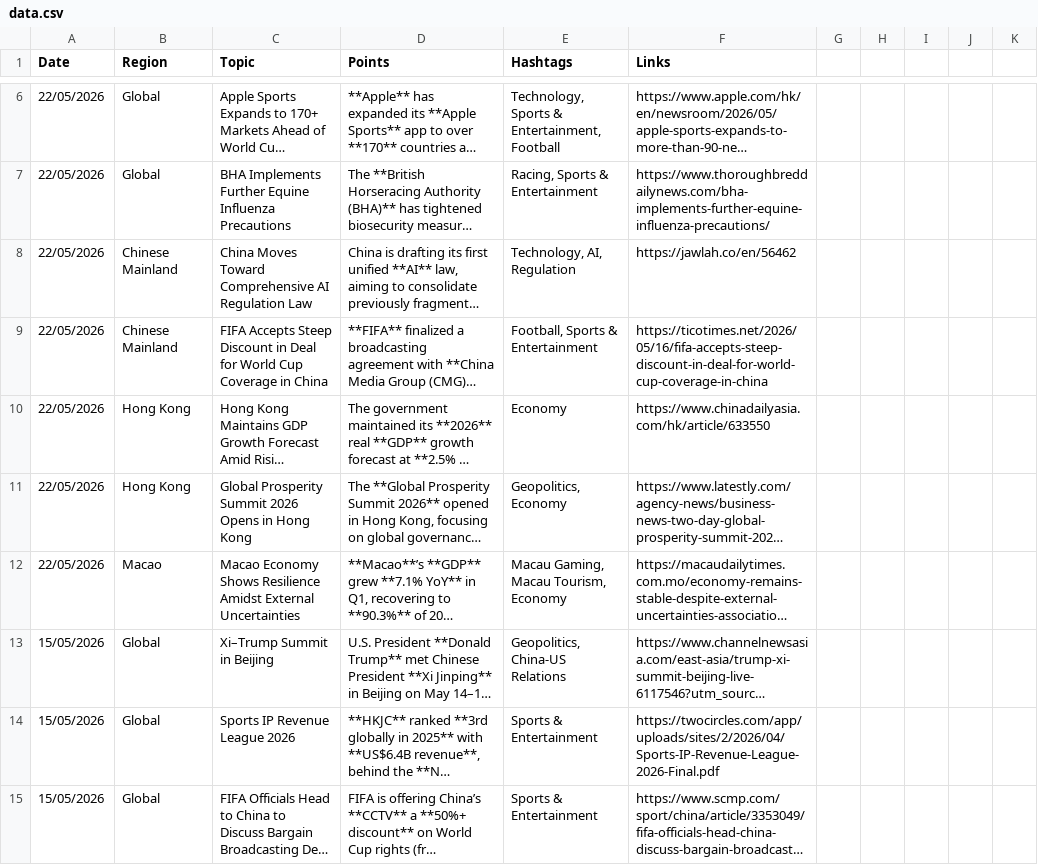
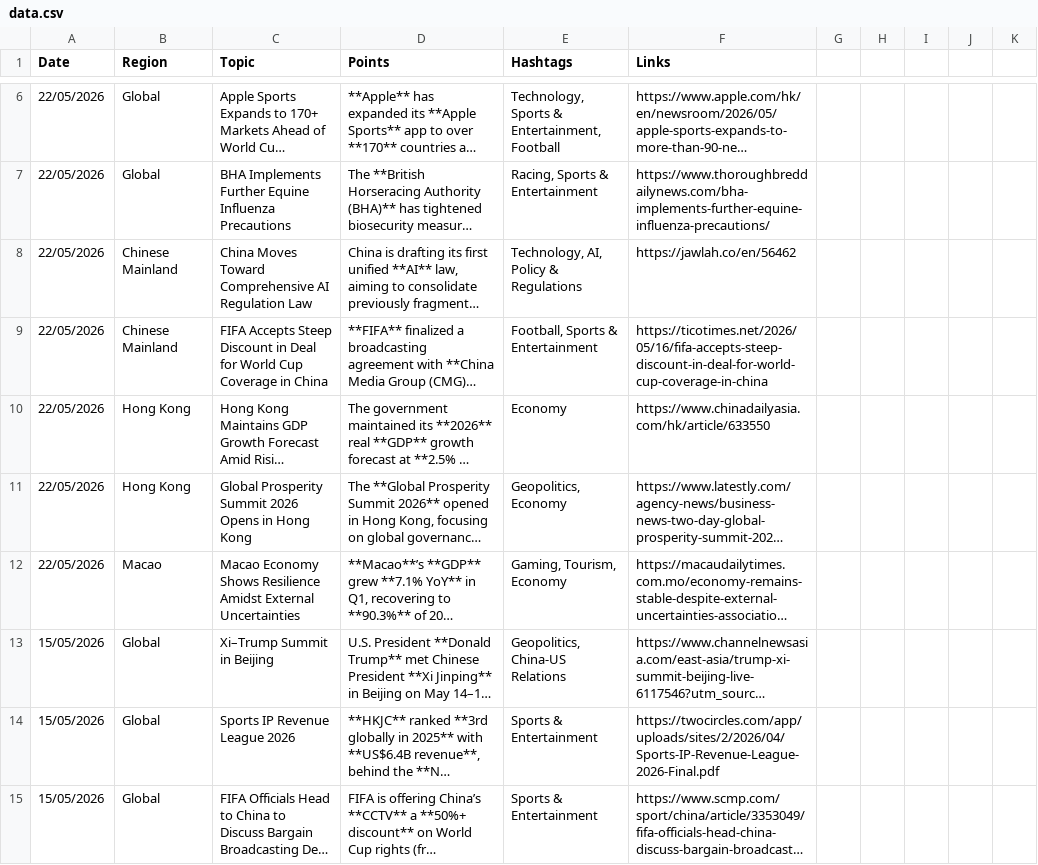
Before and after one commit to insightsweekly/market-insights-weekly, a CSV file: data.csv, drawn as a sheet; only a part is shown, gaps mark what is left out; long unchanged cells end in …; the diff names each change by its address in the sheet, - before the commit and + after, or states it on an @@ line.

Commit message:
Update data.csv

```diff
--- a/data.csv
+++ b/data.csv
-E8 (Hashtags): Technology, AI, Regulation
+E8 (Hashtags): Technology, AI, Policy & Regulations
-E12 (Hashtags): Macau Gaming, Macau Tourism, Economy
+E12 (Hashtags): Gaming, Tourism, Economy
```
